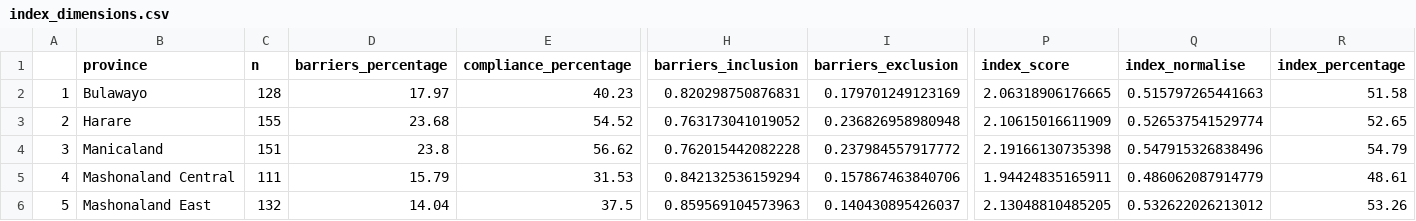
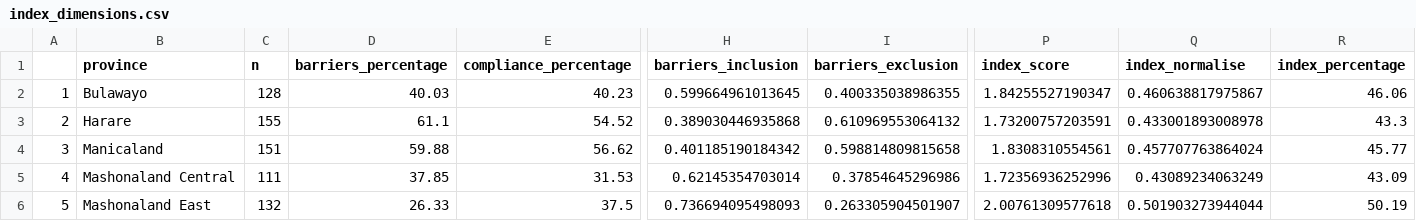
Before and after one commit to beks99/SIVIOgit, a CSV file: index_dimensions.csv, drawn as a sheet; only a part is shown, gaps mark what is left out; the diff covers the shown part only; the diff names each change by its address in the sheet, - before the commit and + after, or states it on an @@ line.

```diff
--- a/index_dimensions.csv
+++ b/index_dimensions.csv
-D2 (barriers_percentage): 17.97
+D2 (barriers_percentage): 40.03
-H2 (barriers_inclusion): 0.820298750876831
+H2 (barriers_inclusion): 0.599664961013645
-I2 (barriers_exclusion): 0.179701249123169
+I2 (barriers_exclusion): 0.400335038986355
-P2 (index_score): 2.06318906176665
+P2 (index_score): 1.84255527190347
-Q2 (index_normalise): 0.515797265441663
+Q2 (index_normalise): 0.460638817975867
-R2 (index_percentage): 51.58
+R2 (index_percentage): 46.06
-D3 (barriers_percentage): 23.68
+D3 (barriers_percentage): 61.1
-H3 (barriers_inclusion): 0.763173041019052
+H3 (barriers_inclusion): 0.389030446935868
-I3 (barriers_exclusion): 0.236826958980948
+I3 (barriers_exclusion): 0.610969553064132
-P3 (index_score): 2.10615016611909
+P3 (index_score): 1.73200757203591
-Q3 (index_normalise): 0.526537541529774
+Q3 (index_normalise): 0.433001893008978
-R3 (index_percentage): 52.65
+R3 (index_percentage): 43.3
-D4 (barriers_percentage): 23.8
+D4 (barriers_percentage): 59.88
-H4 (barriers_inclusion): 0.762015442082228
+H4 (barriers_inclusion): 0.401185190184342
-I4 (barriers_exclusion): 0.237984557917772
+I4 (barriers_exclusion): 0.598814809815658
-P4 (index_score): 2.19166130735398
+P4 (index_score): 1.8308310554561
-Q4 (index_normalise): 0.547915326838496
+Q4 (index_normalise): 0.457707763864024
-R4 (index_percentage): 54.79
+R4 (index_percentage): 45.77
-D5 (barriers_percentage): 15.79
+D5 (barriers_percentage): 37.85
-H5 (barriers_inclusion): 0.842132536159294
+H5 (barriers_inclusion): 0.62145354703014
-I5 (barriers_exclusion): 0.157867463840706
+I5 (barriers_exclusion): 0.37854645296986
-P5 (index_score): 1.94424835165911
+P5 (index_score): 1.72356936252996
-Q5 (index_normalise): 0.486062087914779
+Q5 (index_normalise): 0.43089234063249
-R5 (index_percentage): 48.61
+R5 (index_percentage): 43.09
-D6 (barriers_percentage): 14.04
+D6 (barriers_percentage): 26.33
-H6 (barriers_inclusion): 0.859569104573963
+H6 (barriers_inclusion): 0.736694095498093
-I6 (barriers_exclusion): 0.140430895426037
+I6 (barriers_exclusion): 0.263305904501907
-P6 (index_score): 2.13048810485205
+P6 (index_score): 2.00761309577618
-Q6 (index_normalise): 0.532622026213012
+Q6 (index_normalise): 0.501903273944044
-R6 (index_percentage): 53.26
+R6 (index_percentage): 50.19
```
Also changed, not shown: 30 edited cells elsewhere in this file, barriers_criteria.csv, index_provinces.csv, 2 other files.
